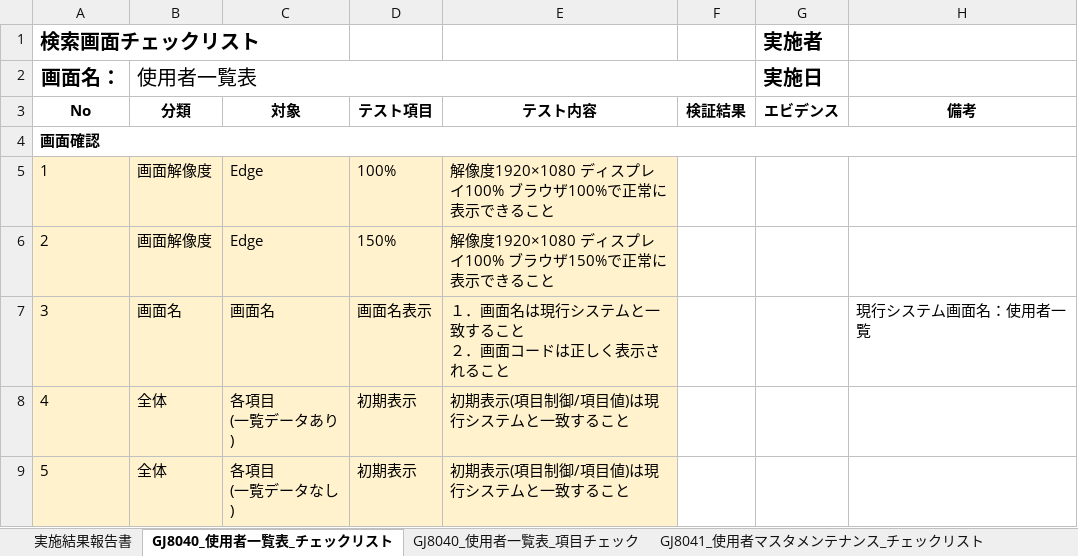
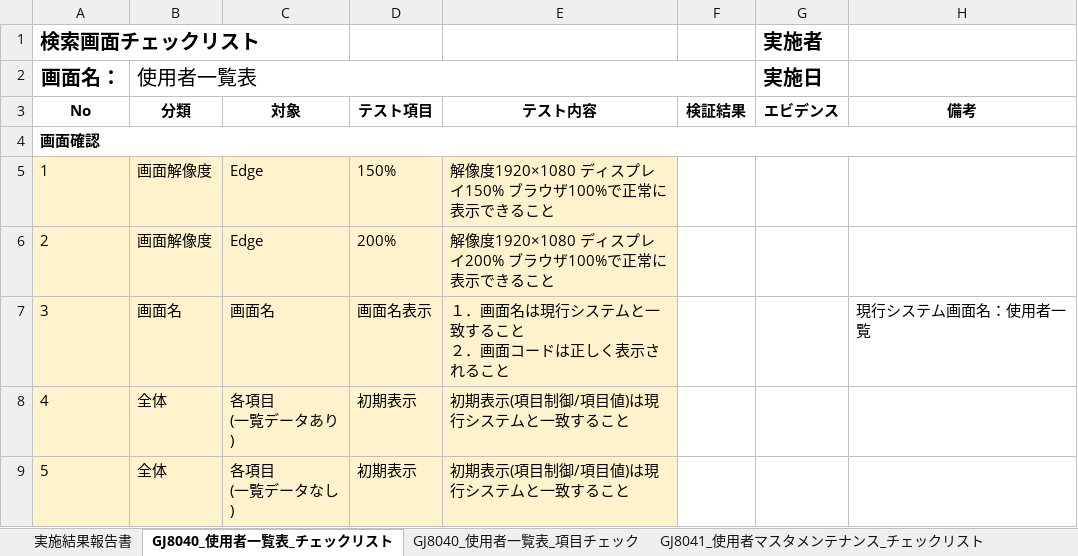
Before and after one commit to tujinrong/youkei, an Excel workbook: Documents/50.単体テスト/01_単体テスト設計/比較テスト仕様書（GJ8040_使用者マスタメンテナンス）.xlsx, sheet GJ8040_使用者一覧表_チェックリスト, drawn as a sheet; only a part is shown; values as stored, in another font and other column widths than the file's, no borders; conditional formats not drawn; the diff names each change by its address in the sheet, - before the commit and + after, or states it on an @@ line.

Commit message:
チェックリスト更新　「仕様変更」選択追加

```diff
--- a/Documents/50.単体テスト/01_単体テスト設計/比較テスト仕様書（GJ8040_使用者マスタメンテナンス）.xlsx (sheet GJ8040_使用者一覧表_チェックリスト)
+++ b/Documents/50.単体テスト/01_単体テスト設計/比較テスト仕様書（GJ8040_使用者マスタメンテナンス）.xlsx (sheet GJ8040_使用者一覧表_チェックリスト)
-D5: 100%
+D5: 150%
-E5: 解像度1920×1080 ディスプレイ100% ブラウザ100%で正常に表示できること
+E5: 解像度1920×1080 ディスプレイ150% ブラウザ100%で正常に表示できること
-D6: 150%
+D6: 200%
-E6: 解像度1920×1080 ディスプレイ100% ブラウザ150%で正常に表示できること
+E6: 解像度1920×1080 ディスプレイ200% ブラウザ100%で正常に表示できること
```
Also changed, not shown: sheet GJ8041_使用者マスタメンテナンス_チェックリスト, sheet GJ8041_使用者マスタメンテナンス_項目チェック, hidden cells, Documents/50.単体テスト/01_単体テスト設計/比較テスト仕様書（GJ1020_契約者羽数移動入力(移動)）.xlsx, Documents/50.単体テスト/01_単体テスト設計/比較テスト仕様書（GJ8010_コードマスタメンテナンス）.xlsx, 8 other files.
